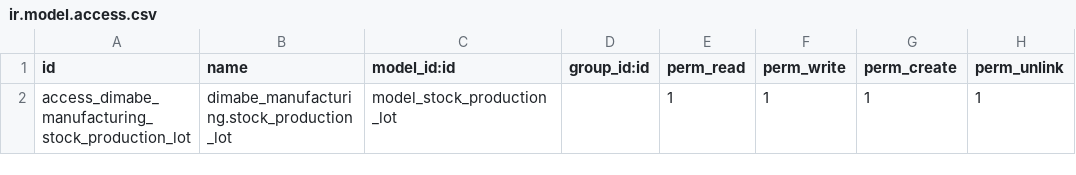
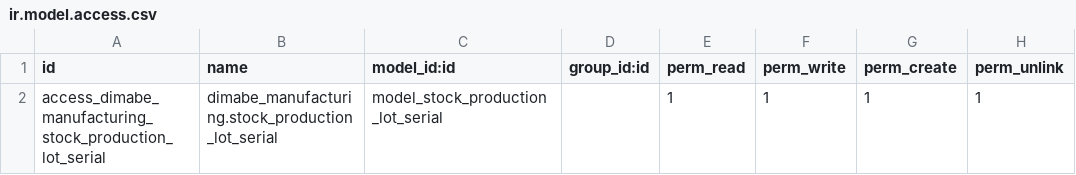
Before and after one commit to leonardodimabe/invernada-order-export, a CSV file: dimabe_manufacturing/security/ir.model.access.csv, drawn as a sheet.

```diff
--- a/dimabe_manufacturing/security/ir.model.access.csv
+++ b/dimabe_manufacturing/security/ir.model.access.csv
@@ -1,2 +1,2 @@
 id,name,model_id:id,group_id:id,perm_read,perm_write,perm_create,perm_unlink
-access_dimabe_manufacturing_stock_production_lot, dimabe_manufacturing.stock_production_lot,model_stock_production_lot,,1,1,1,1
+access_dimabe_manufacturing_stock_production_lot_serial, dimabe_manufacturing.stock_production_lot_serial,model_stock_production_lot_serial,,1,1,1,1
```
Also changed, not shown: 2 other files.
